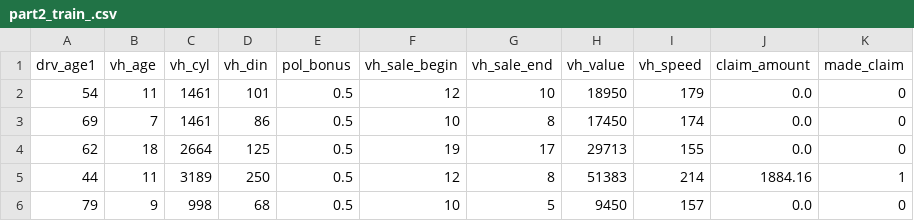
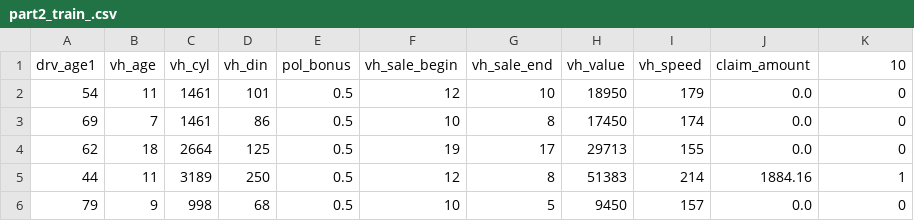
Before and after one commit to Fabio752/NeuralNetworks, a CSV file: part2_train_.csv, drawn as a sheet; only a part is shown.

```diff
--- a/part2_train_.csv
+++ b/part2_train_.csv
@@ -1,2 +1,2 @@
-drv_age1,vh_age,vh_cyl,vh_din,pol_bonus,vh_sale_begin,vh_sale_end,vh_value,vh_speed,claim_amount,made_claim
+drv_age1,vh_age,vh_cyl,vh_din,pol_bonus,vh_sale_begin,vh_sale_end,vh_value,vh_speed,claim_amount,10
 54,11,1461,101,0.5,12,10,18950,179,0.0,0
```
Also changed, not shown: 2 other files.
